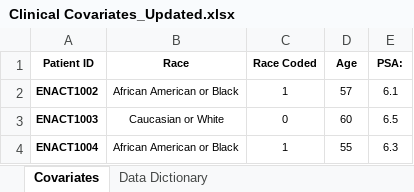
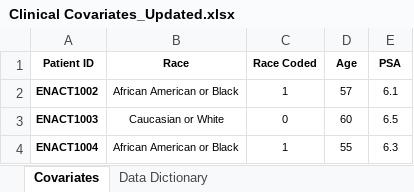
Before and after one commit to qiqipower029/prognostic_microRNA_project, an Excel workbook: data/3-1 data/Clinical Covariates_Updated.xlsx, sheet Covariates, drawn as a sheet; only a part is shown; values as stored, in another font and other column widths than the file's, no borders; the diff names each change by its address in the sheet, - before the commit and + after, or states it on an @@ line.

```diff
--- a/data/3-1 data/Clinical Covariates_Updated.xlsx (sheet Covariates)
+++ b/data/3-1 data/Clinical Covariates_Updated.xlsx (sheet Covariates)
-E1: PSA:
+E1: PSA
```
Also changed, not shown: 4 other files.
